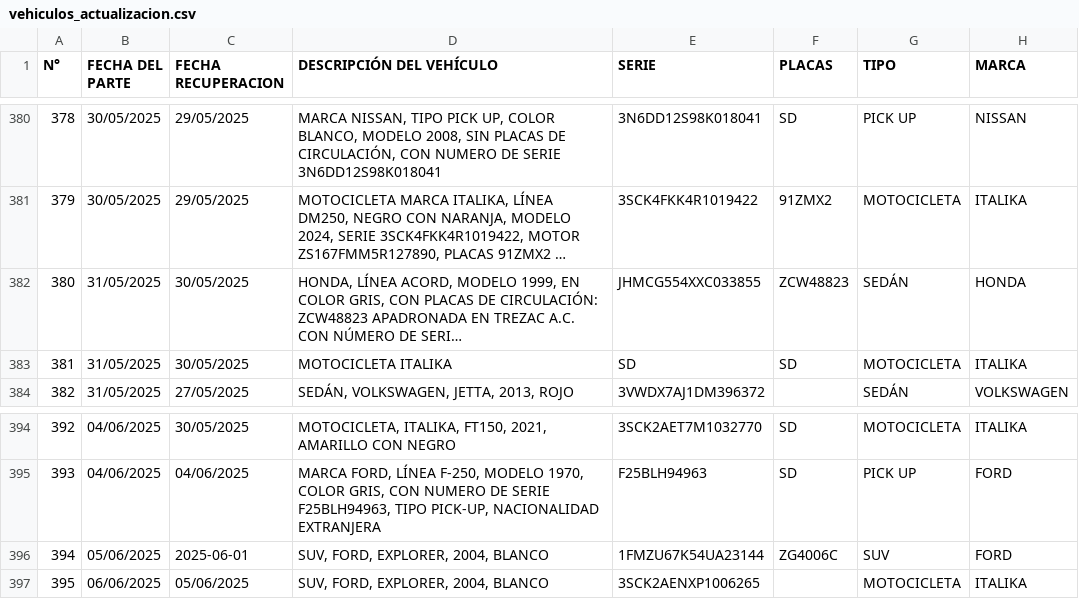
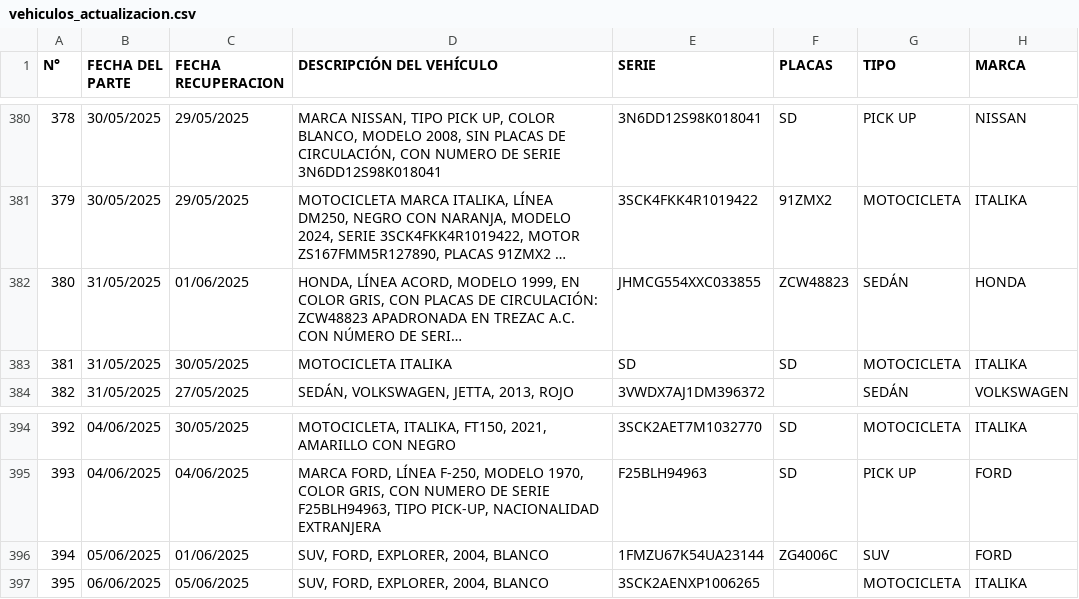
Before and after one commit to DanmaroXceed/Buscador_vehi_recu, a CSV file: catalogos/vehiculos_actualizacion.csv, drawn as a sheet; only a part is shown, gaps mark what is left out; long unchanged cells end in …; the diff names each change by its address in the sheet, - before the commit and + after, or states it on an @@ line.

```diff
--- a/catalogos/vehiculos_actualizacion.csv
+++ b/catalogos/vehiculos_actualizacion.csv
-C382 (FECHA RECUPERACION): 30/05/2025
+C382 (FECHA RECUPERACION): 01/06/2025
-C396 (FECHA RECUPERACION): 2025-06-01
+C396 (FECHA RECUPERACION): 01/06/2025
```
Also changed, not shown: 2 other files.
